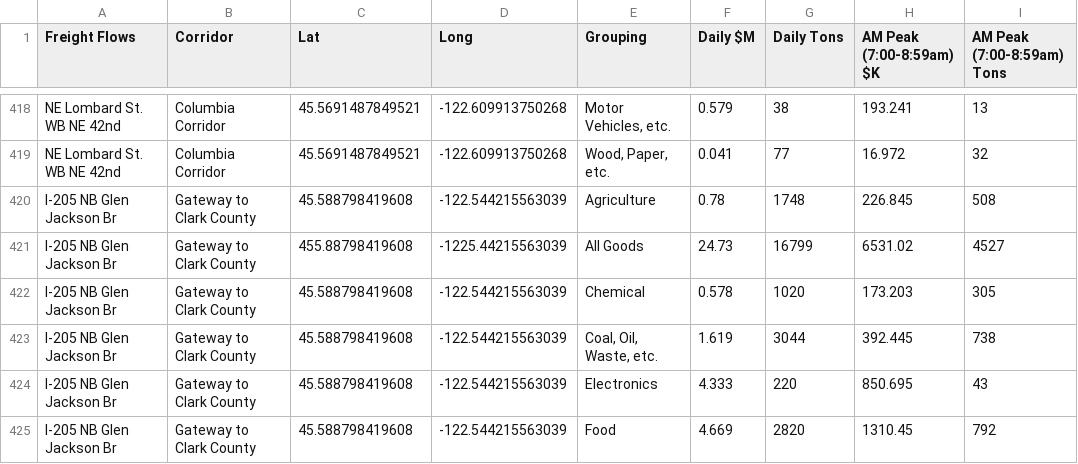
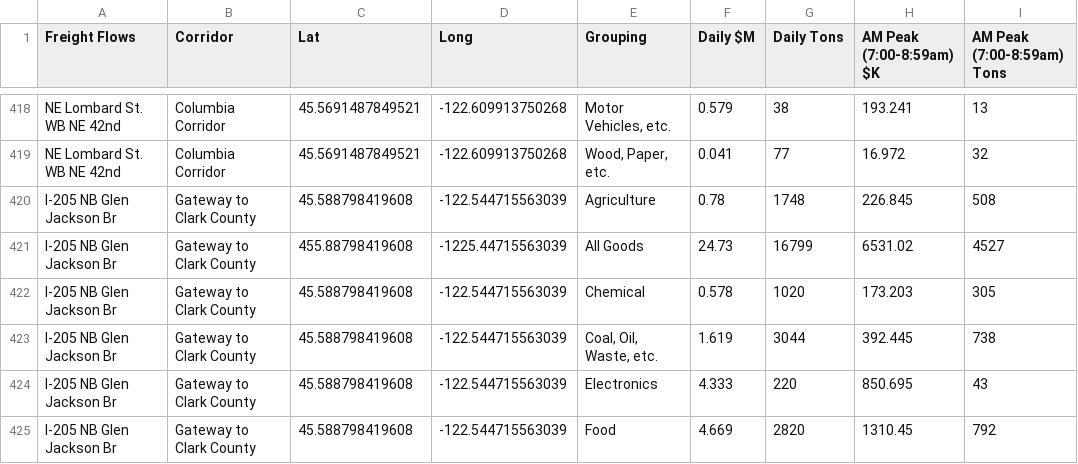
Before and after one commit to RSGInc/portland_freight_model_data, a CSV file: data/portland/Freight_Flows_Base_2020_IncEE/PointofInterest.csv, drawn as a sheet; only a part is shown, gaps mark what is left out; the diff covers the shown part only; the diff names each change by its address in the sheet, - before the commit and + after, or states it on an @@ line.

```diff
--- a/data/portland/Freight_Flows_Base_2020_IncEE/PointofInterest.csv
+++ b/data/portland/Freight_Flows_Base_2020_IncEE/PointofInterest.csv
-D420 (Long): -122.544215563039
+D420 (Long): -122.544715563039
-D421 (Long): -1225.44215563039
+D421 (Long): -1225.44715563039
-D422:D425 (Long): -122.544215563039
+D422:D425 (Long): -122.544715563039
```
Also changed, not shown: 16 edited cells elsewhere in this file, data/portland/Freight_Flows_Future_2045_IncEE/PointofInterest.csv.
